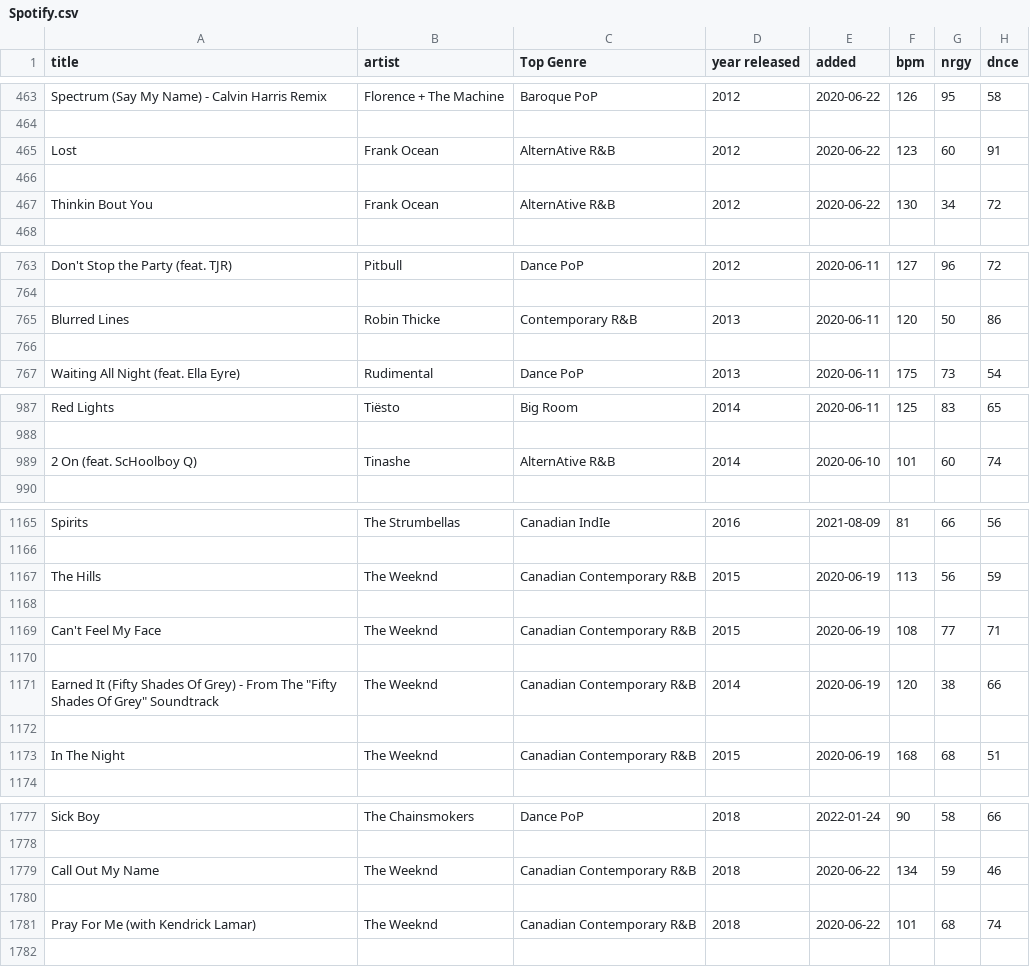
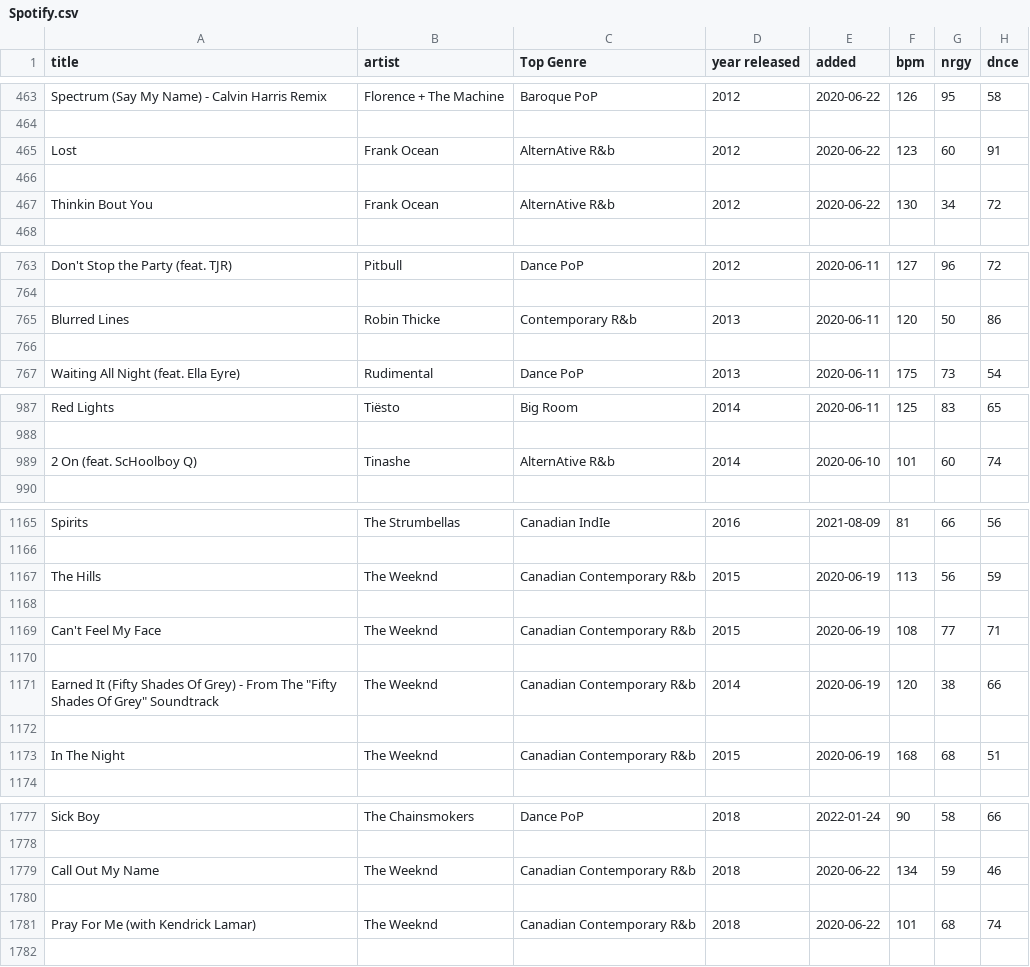
Before and after one commit to josu-dev/FiguRace, a CSV file: section_dataset/base_datasets/Spotify.csv, drawn as a sheet; only a part is shown, gaps mark what is left out; the diff covers the shown part only; the diff names each change by its address in the sheet, - before the commit and + after, or states it on an @@ line.

```diff
--- a/section_dataset/base_datasets/Spotify.csv
+++ b/section_dataset/base_datasets/Spotify.csv
-C465 (Top Genre): AlternAtive R&B
+C465 (Top Genre): AlternAtive R&b
-C467 (Top Genre): AlternAtive R&B
+C467 (Top Genre): AlternAtive R&b
-C765 (Top Genre): Contemporary R&B
+C765 (Top Genre): Contemporary R&b
-C989 (Top Genre): AlternAtive R&B
+C989 (Top Genre): AlternAtive R&b
-C1167 (Top Genre): Canadian Contemporary R&B
+C1167 (Top Genre): Canadian Contemporary R&b
-C1169 (Top Genre): Canadian Contemporary R&B
+C1169 (Top Genre): Canadian Contemporary R&b
-C1171 (Top Genre): Canadian Contemporary R&B
+C1171 (Top Genre): Canadian Contemporary R&b
-C1173 (Top Genre): Canadian Contemporary R&B
+C1173 (Top Genre): Canadian Contemporary R&b
-C1779 (Top Genre): Canadian Contemporary R&B
+C1779 (Top Genre): Canadian Contemporary R&b
-C1781 (Top Genre): Canadian Contemporary R&B
+C1781 (Top Genre): Canadian Contemporary R&b
```
Also changed, not shown: 6 edited cells elsewhere in this file, 2 other files.
